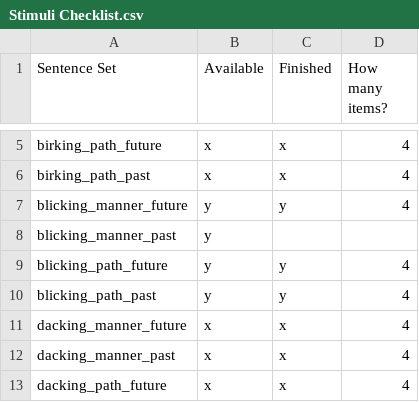
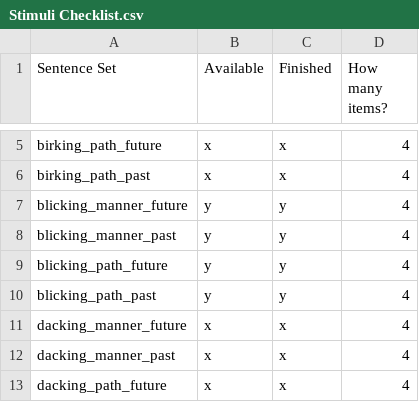
Before and after one commit to kaileez/MannerPathPriming, a CSV file: Audio_stimuli_creation/Stimuli Checklist.csv, drawn as a sheet; only a part is shown, gaps mark what is left out.

Commit message:
blicking_manner_past_ bagel grogerybag nuts record klebbing_manner_future_ candle jar pumpkin tablecloth klebbing_manner_past_ candle jar pumpkin tablecloth

```diff
--- a/Audio_stimuli_creation/Stimuli Checklist.csv
+++ b/Audio_stimuli_creation/Stimuli Checklist.csv
@@ -7,3 +7,3 @@ birking_path_past,x,x,4
 blicking_manner_future,y,y,4
-blicking_manner_past,y,,
+blicking_manner_past,y,y,4
 blicking_path_future,y,y,4
```
Also changed, not shown: 12 other files.
